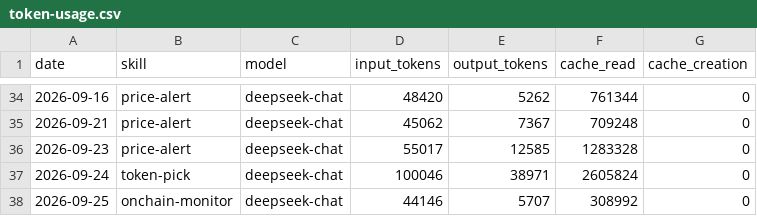
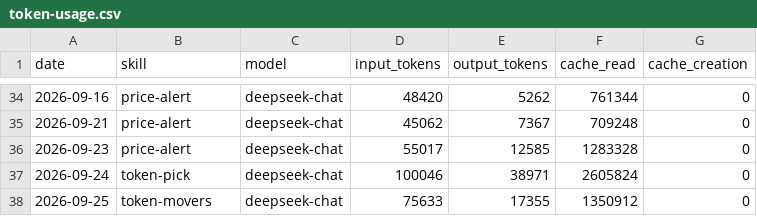
Before and after one commit to czijian729-oss/aeon, a CSV file: memory/token-usage.csv, drawn as a sheet; only a part is shown, gaps mark what is left out.

Commit message:
chore(token-movers): auto-commit 2026-09-25

```diff
--- a/memory/token-usage.csv
+++ b/memory/token-usage.csv
@@ -37,2 +37,2 @@ date,skill,model,input_tokens,output_tokens,cache_read,cache_creation
 2026-09-24,token-pick,deepseek-chat,100046,38971,2605824,0
-2026-09-25,onchain-monitor,deepseek-chat,44146,5707,308992,0
+2026-09-25,token-movers,deepseek-chat,75633,17355,1350912,0
```
Also changed, not shown: 4 other files.
